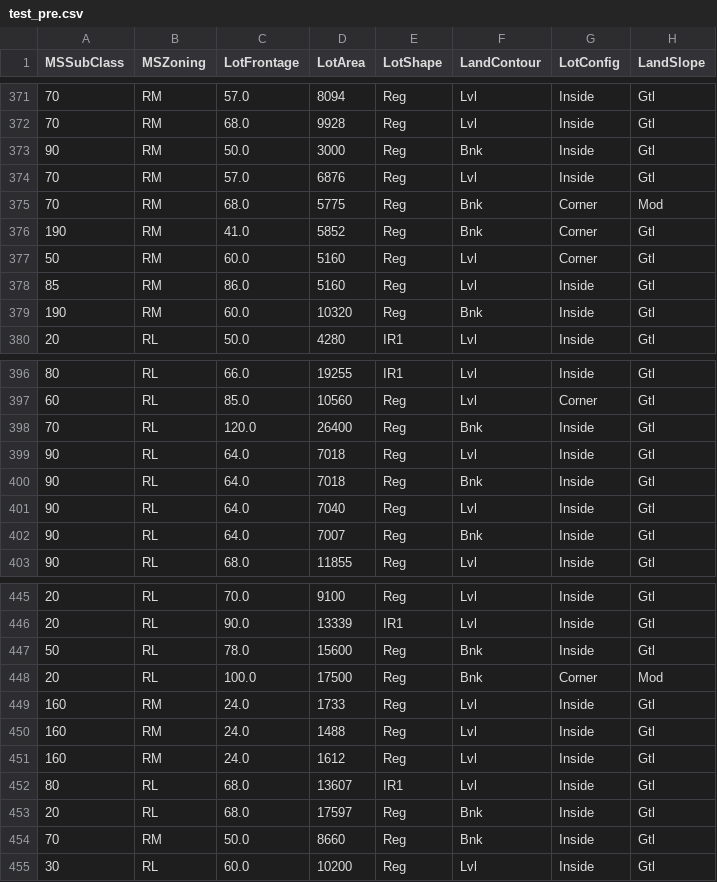
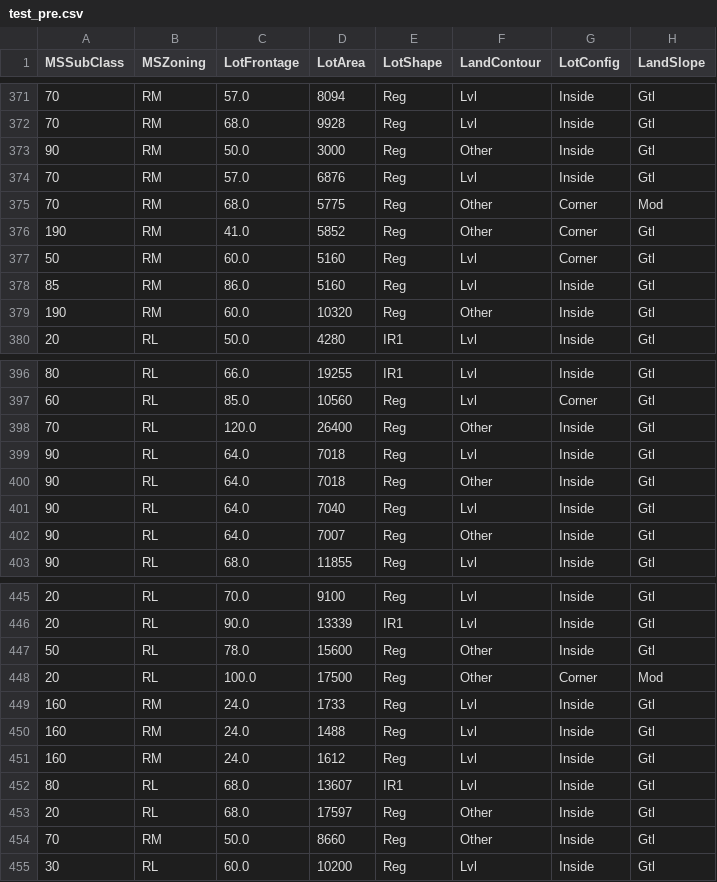
Before and after one commit to Jsrodrigue/House-Prices---Advanced-Regression-Techniques, a CSV file: datasets/test_pre.csv, drawn as a sheet; only a part is shown, gaps mark what is left out; the diff covers the shown part only; the diff names each change by its address in the sheet, - before the commit and + after, or states it on an @@ line.

```diff
--- a/datasets/test_pre.csv
+++ b/datasets/test_pre.csv
-F373 (LandContour): Bnk
+F373 (LandContour): Other
-F375:F376 (LandContour): Bnk
+F375:F376 (LandContour): Other
-F379 (LandContour): Bnk
+F379 (LandContour): Other
-F398 (LandContour): Bnk
+F398 (LandContour): Other
-F400 (LandContour): Bnk
+F400 (LandContour): Other
-F402 (LandContour): Bnk
+F402 (LandContour): Other
-F447:F448 (LandContour): Bnk
+F447:F448 (LandContour): Other
-F453:F454 (LandContour): Bnk
+F453:F454 (LandContour): Other
```
Also changed, not shown: 67 edited cells elsewhere in this file, 4 other files.
